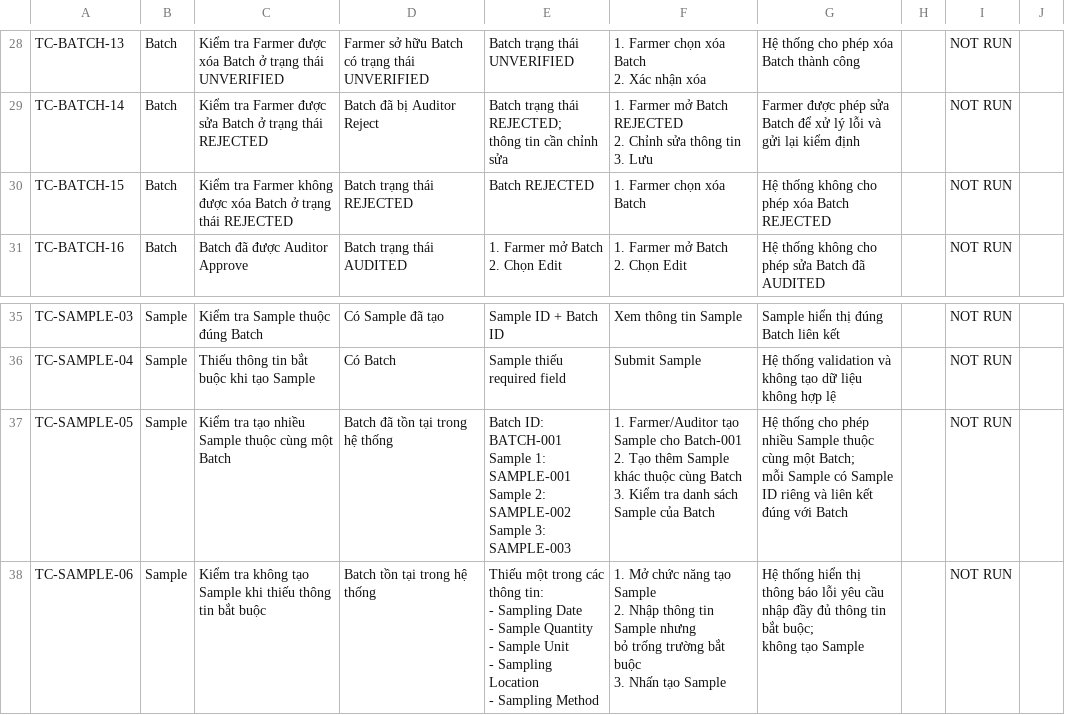
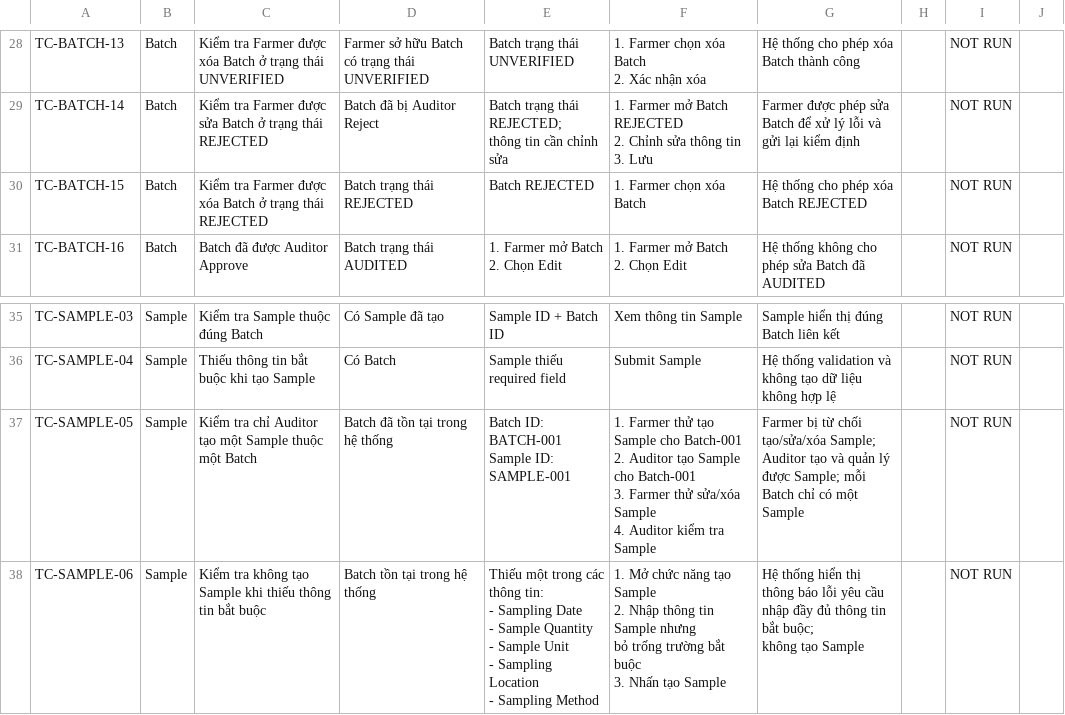
Before and after one commit to LacNac/agri-audit-chain, a CSV file: AgriTrace_QA - Test Cases (demo).csv, drawn as a sheet; only a part is shown, gaps mark what is left out.

```diff
--- a/AgriTrace_QA - Test Cases (demo).csv
+++ b/AgriTrace_QA - Test Cases (demo).csv
@@ -69,3 +69,3 @@ thông tin cần chỉnh sửa","1. Farmer mở Batch REJECTED
 3. Lưu",Farmer được phép sửa Batch để xử lý lỗi và gửi lại kiểm định,,NOT RUN,
-TC-BATCH-15,Batch,Kiểm tra Farmer không được xóa Batch ở trạng thái REJECTED,Batch trạng thái REJECTED,Batch REJECTED,1. Farmer chọn xóa Batch,Hệ thống không cho phép xóa Batch REJECTED,,NOT RUN,
+TC-BATCH-15,Batch,Kiểm tra Farmer được xóa Batch ở trạng thái REJECTED,Batch trạng thái REJECTED,Batch REJECTED,1. Farmer chọn xóa Batch,Hệ thống cho phép xóa Batch REJECTED,,NOT RUN,
 TC-BATCH-16,Batch,Batch đã được Auditor Approve,Batch trạng thái AUDITED,"1. Farmer mở Batch
@@ -78,9 +78,7 @@ TC-SAMPLE-03,Sample,Kiểm tra Sample thuộc đúng Batch,Có Sample đã tạo
 TC-SAMPLE-04,Sample,Thiếu thông tin bắt buộc khi tạo Sample,Có Batch,Sample thiếu required field,Submit Sample,Hệ thống validation và không tạo dữ liệu không hợp lệ,,NOT RUN,
-TC-SAMPLE-05,Sample,Kiểm tra tạo nhiều Sample thuộc cùng một Batch,Batch đã tồn tại trong hệ thống,"Batch ID: BATCH-001
-Sample 1: SAMPLE-001
-Sample 2: SAMPLE-002
-Sample 3: SAMPLE-003","1. Farmer/Auditor tạo Sample cho Batch-001
-2. Tạo thêm Sample khác thuộc cùng Batch
-3. Kiểm tra danh sách Sample của Batch","Hệ thống cho phép nhiều Sample thuộc cùng một Batch;
-mỗi Sample có Sample ID riêng và liên kết đúng với Batch",,NOT RUN,
+TC-SAMPLE-05,Sample,Kiểm tra chỉ Auditor tạo một Sample thuộc một Batch,Batch đã tồn tại trong hệ thống,"Batch ID: BATCH-001
+Sample ID: SAMPLE-001","1. Farmer thử tạo Sample cho Batch-001
+2. Auditor tạo Sample cho Batch-001
+3. Farmer thử sửa/xóa Sample
+4. Auditor kiểm tra Sample","Farmer bị từ chối tạo/sửa/xóa Sample; Auditor tạo và quản lý được Sample; mỗi Batch chỉ có một Sample",,NOT RUN,
 TC-SAMPLE-06,Sample,Kiểm tra không tạo Sample khi thiếu thông tin bắt buộc,Batch tồn tại trong hệ thống,"Thiếu một trong các thông tin:
```
Also changed, not shown: 18 other files.
